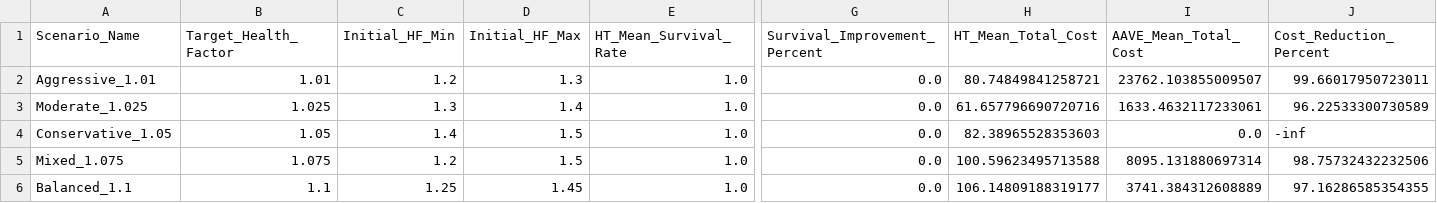
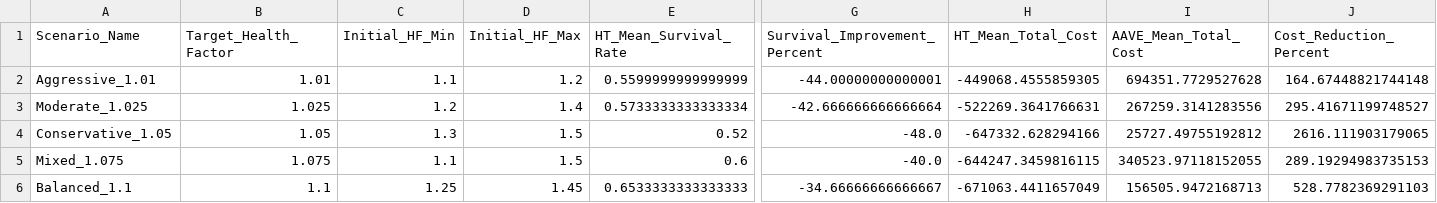
Before and after one commit to Unit-Zero-Labs/tidal-protocol-research, a CSV file: tidal_protocol_sim/results/Comprehensive_HT_vs_Aave_Analysis/scenario_summary_comparison.csv, drawn as a sheet; only a part is shown, gaps mark what is left out; the diff names each change by its address in the sheet, - before the commit and + after, or states it on an @@ line.

```diff
--- a/tidal_protocol_sim/results/Comprehensive_HT_vs_Aave_Analysis/scenario_summary_comparison.csv
+++ b/tidal_protocol_sim/results/Comprehensive_HT_vs_Aave_Analysis/scenario_summary_comparison.csv
-C2 (Initial_HF_Min): 1.2
+C2 (Initial_HF_Min): 1.1
-D2 (Initial_HF_Max): 1.3
+D2 (Initial_HF_Max): 1.2
-E2 (HT_Mean_Survival_Rate): 1.0
+E2 (HT_Mean_Survival_Rate): 0.5599999999999999
-G2 (Survival_Improvement_Percent): 0.0
+G2 (Survival_Improvement_Percent): -44.00000000000001
-H2 (HT_Mean_Total_Cost): 80.74849841258721
+H2 (HT_Mean_Total_Cost): -449068.4555859305
-I2 (AAVE_Mean_Total_Cost): 23762.103855009507
+I2 (AAVE_Mean_Total_Cost): 694351.7729527628
-J2 (Cost_Reduction_Percent): 99.66017950723011
+J2 (Cost_Reduction_Percent): 164.67448821744148
-C3 (Initial_HF_Min): 1.3
+C3 (Initial_HF_Min): 1.2
-E3 (HT_Mean_Survival_Rate): 1.0
+E3 (HT_Mean_Survival_Rate): 0.5733333333333334
-G3 (Survival_Improvement_Percent): 0.0
+G3 (Survival_Improvement_Percent): -42.666666666666664
-H3 (HT_Mean_Total_Cost): 61.657796690720716
+H3 (HT_Mean_Total_Cost): -522269.3641766631
-I3 (AAVE_Mean_Total_Cost): 1633.4632117233061
+I3 (AAVE_Mean_Total_Cost): 267259.3141283556
-J3 (Cost_Reduction_Percent): 96.22533300730589
+J3 (Cost_Reduction_Percent): 295.41671199748527
-C4 (Initial_HF_Min): 1.4
+C4 (Initial_HF_Min): 1.3
-E4 (HT_Mean_Survival_Rate): 1.0
+E4 (HT_Mean_Survival_Rate): 0.52
-G4 (Survival_Improvement_Percent): 0.0
+G4 (Survival_Improvement_Percent): -48.0
-H4 (HT_Mean_Total_Cost): 82.38965528353603
+H4 (HT_Mean_Total_Cost): -647332.628294166
-I4 (AAVE_Mean_Total_Cost): 0.0
+I4 (AAVE_Mean_Total_Cost): 25727.49755192812
-J4 (Cost_Reduction_Percent): -inf
+J4 (Cost_Reduction_Percent): 2616.111903179065
-C5 (Initial_HF_Min): 1.2
+C5 (Initial_HF_Min): 1.1
-E5 (HT_Mean_Survival_Rate): 1.0
+E5 (HT_Mean_Survival_Rate): 0.6
-G5 (Survival_Improvement_Percent): 0.0
+G5 (Survival_Improvement_Percent): -40.0
-H5 (HT_Mean_Total_Cost): 100.59623495713588
+H5 (HT_Mean_Total_Cost): -644247.3459816115
-I5 (AAVE_Mean_Total_Cost): 8095.131880697314
+I5 (AAVE_Mean_Total_Cost): 340523.97118152055
-J5 (Cost_Reduction_Percent): 98.75732432232506
+J5 (Cost_Reduction_Percent): 289.19294983735153
-E6 (HT_Mean_Survival_Rate): 1.0
+E6 (HT_Mean_Survival_Rate): 0.6533333333333333
-G6 (Survival_Improvement_Percent): 0.0
+G6 (Survival_Improvement_Percent): -34.66666666666667
-H6 (HT_Mean_Total_Cost): 106.14809188319177
+H6 (HT_Mean_Total_Cost): -671063.4411657049
-I6 (AAVE_Mean_Total_Cost): 3741.384312608889
+I6 (AAVE_Mean_Total_Cost): 156505.9472168713
-J6 (Cost_Reduction_Percent): 97.16286585354355
+J6 (Cost_Reduction_Percent): 528.7782369291103
```
Also changed, not shown: tidal_protocol_sim/results/Comprehensive_HT_vs_Aave_Analysis/comprehensive_agent_comparison.csv, tidal_protocol_sim/results/Comprehensive_HT_vs_Aave_Analysis/cost_breakdown_comparison.csv, 11 other files.
